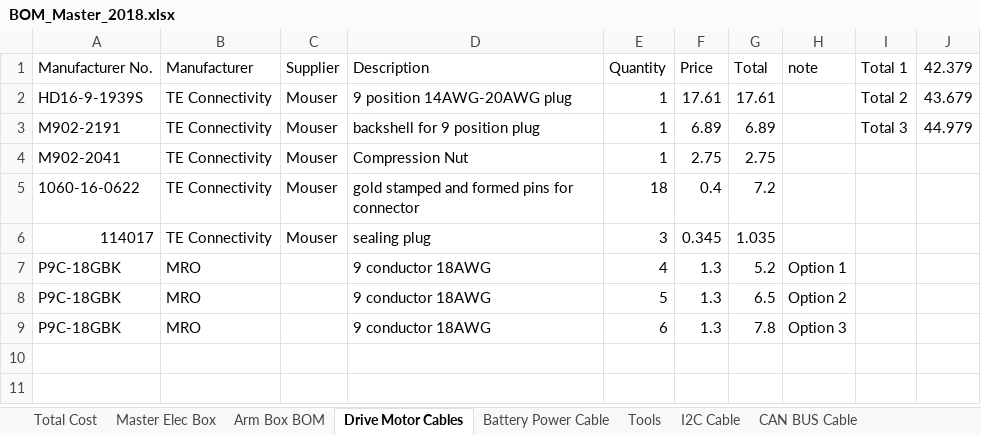
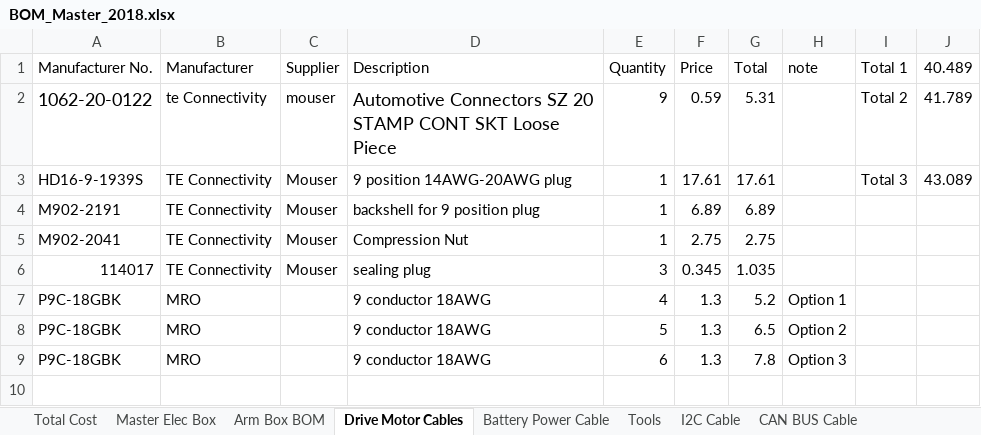
Before and after one commit to UofSSpaceTeam/rover-hardware, an Excel workbook: BOM/BOM_Master_2018.xlsx, sheet Drive Motor Cables, drawn as a sheet; only a part is shown; the shorter side is filled out with more unchanged rows; values as stored, in another font and other column widths than the file's, no borders; removed rows and columns are numbered as before the commit, all else as after; the diff names each change by its address in the sheet, - before the commit and + after, or states it on an @@ line.

```diff
--- a/BOM/BOM_Master_2018.xlsx (sheet Drive Motor Cables)
+++ b/BOM/BOM_Master_2018.xlsx (sheet Drive Motor Cables)
-J1: 42.379
+J1: 40.489
+row 2: 1062-20-0122 | te Connectivity | mouser | Automotive Connectors SZ 20 STAMP CONT SKT Loose Piece | 9 | 0.59 | 5.31 |  | Total 2 | 41.789
-I3 (Total 1): Total 2
+I3 (Total 1): Total 3
-J3 (40.489): 43.679
+J3 (40.489): 43.089
-I4 (Total 1): Total 3
+I4 (Total 1): (empty)
-J4 (40.489): 44.979
+J4 (40.489): (empty)
-row 5: 1060-16-0622 | TE Connectivity | Mouser | gold stamped and formed pins for connector | 18 | 0.4 | 7.2
```
Also changed, not shown: sheet Master Elec Box, sheet Arm Box BOM, sheet Antenna, sheet Total Cost, sheet Battery Power Cable, formulas that keep their value, 8 other files.
